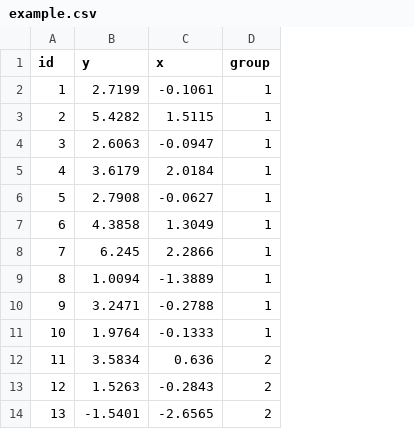
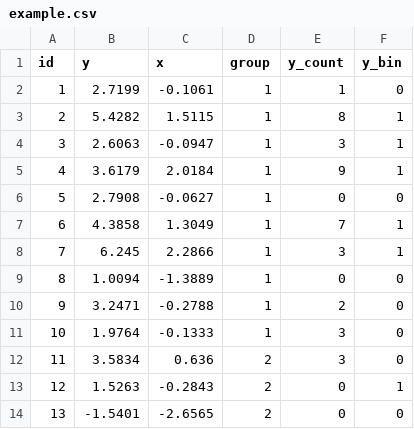
Before and after one commit to cbrown5/FANGS, a CSV file: data/example.csv, drawn as a sheet; only a part is shown; the diff names each change by its address in the sheet, - before the commit and + after, or states it on an @@ line.

```diff
--- a/data/example.csv
+++ b/data/example.csv
+column E (y_count), rows 2-14: 1 | 8 | 3 | 9 | 0 | 7 | 3 | 0 | 2 | 3 | 3 | 0 | 0
+column F (y_bin), rows 2-14: 0 | 1 | 1 | 1 | 0 | 1 | 1 | 0 | 0 | 0 | 0 | 1 | 0
```
Also changed, not shown: 7 other files.
